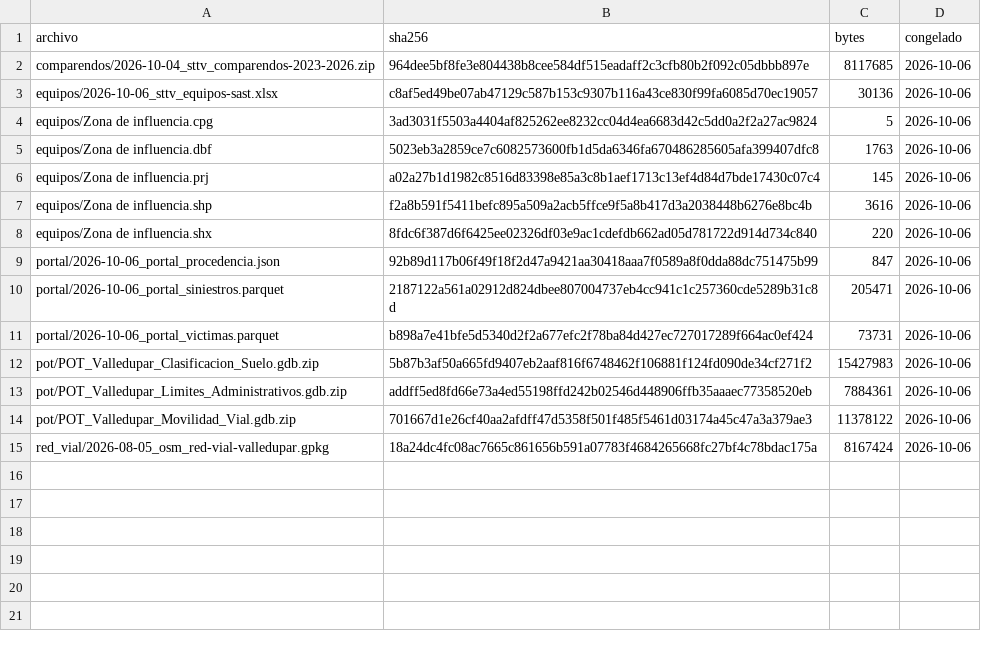
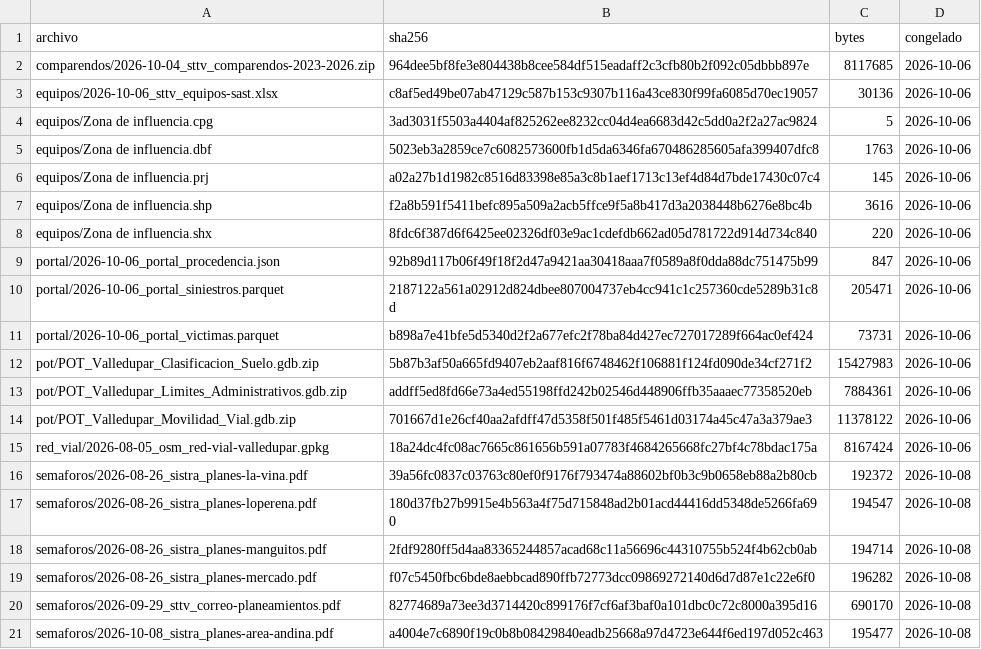
Before and after one commit to storreglosa/sast-valledupar, a CSV file: docs/manifiesto_raw.csv, drawn as a sheet.

```diff
--- a/docs/manifiesto_raw.csv
+++ b/docs/manifiesto_raw.csv
@@ -15 +15,7 @@ pot/POT_Valledupar_Movilidad_Vial.gdb.zip,701667d1e26cf40aa2afdff47d5358f501f485
 red_vial/2026-08-05_osm_red-vial-valledupar.gpkg,18a24dc4fc08ac7665c861656b591a07783f4684265668fc27bf4c78bdac175a,8167424,2026-10-06
+semaforos/2026-08-26_sistra_planes-la-vina.pdf,39a56fc0837c03763c80ef0f9176f793474a88602bf0b3c9b0658eb88a2b80cb,192372,2026-10-08
+semaforos/2026-08-26_sistra_planes-loperena.pdf,180d37fb27b9915e4b563a4f75d715848ad2b01acd44416dd5348de5266fa690,194547,2026-10-08
+semaforos/2026-08-26_sistra_planes-manguitos.pdf,2fdf9280ff5d4aa83365244857acad68c11a56696c44310755b524f4b62cb0ab,194714,2026-10-08
+semaforos/2026-08-26_sistra_planes-mercado.pdf,f07c5450fbc6bde8aebbcad890ffb72773dcc09869272140d6d7d87e1c22e6f0,196282,2026-10-08
+semaforos/2026-09-29_sttv_correo-planeamientos.pdf,82774689a73ee3d3714420c899176f7cf6af3baf0a101dbc0c72c8000a395d16,690170,2026-10-08
+semaforos/2026-10-08_sistra_planes-area-andina.pdf,a4004e7c6890f19c0b8b08429840eadb25668a97d4723e644f6ed197d052c463,195477,2026-10-08
```
